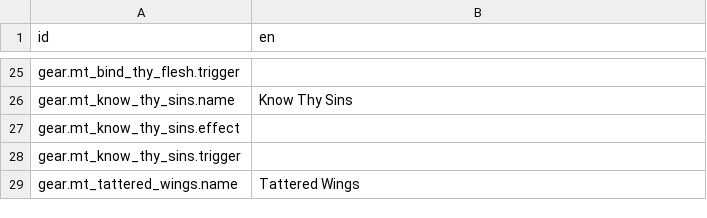
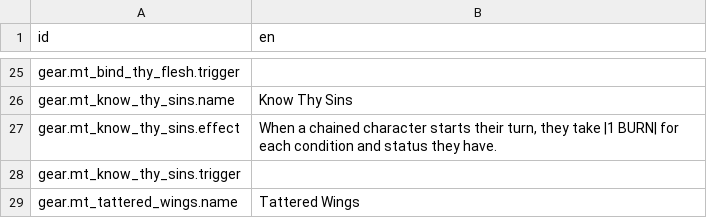
Before and after one commit to Reag/ThyHubrisManifest, a CSV file: localization/localizations.csv, drawn as a sheet; only a part is shown, gaps mark what is left out.

```diff
--- a/localization/localizations.csv
+++ b/localization/localizations.csv
@@ -29,3 +29,3 @@ gear.mt_bind_thy_flesh.trigger,
 gear.mt_know_thy_sins.name,Know Thy Sins
-gear.mt_know_thy_sins.effect,
+gear.mt_know_thy_sins.effect,"When a chained character starts their turn, they take |1 BURN| for each condition and status they have."
 gear.mt_know_thy_sins.trigger,
```
Also changed, not shown: 1 other file.
